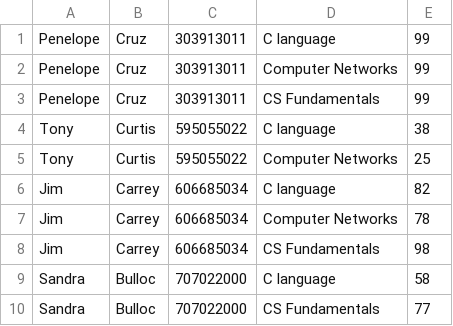
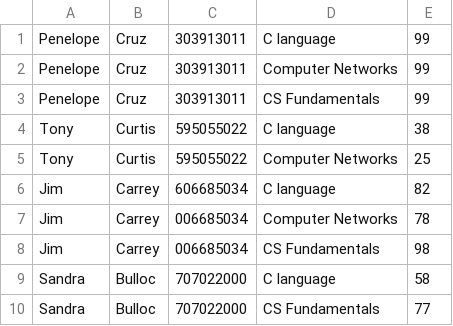
Before and after one commit to yaakovlom/StudentsManagement, a CSV file: DB_studs.csv, drawn as a sheet; only a part is shown.

```diff
--- a/DB_studs.csv
+++ b/DB_studs.csv
@@ -6,4 +6,4 @@ Tony,Curtis,595055022,Computer Networks,25
 Jim,Carrey,606685034,C language,82
-Jim,Carrey,606685034,Computer Networks,78
-Jim,Carrey,606685034,CS Fundamentals,98
+Jim,Carrey,006685034,Computer Networks,78
+Jim,Carrey,006685034,CS Fundamentals,98
 Sandra,Bulloc,707022000,C language,58
```
Also changed, not shown: 23 other files.
